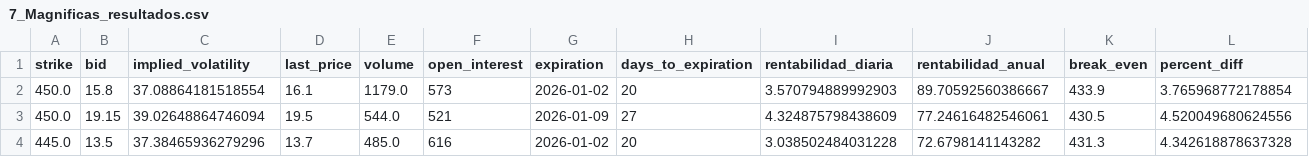
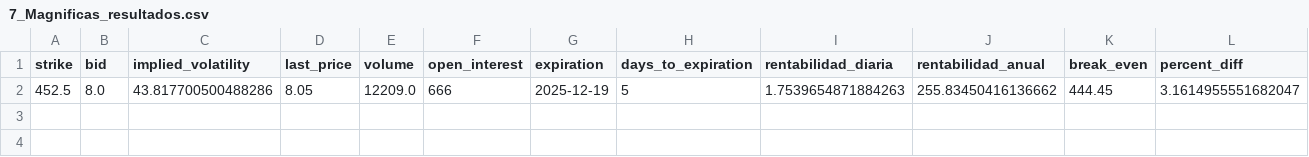
Before and after one commit to rubenm1906/short-put-openai, a CSV file: storage/7_Magnificas_resultados.csv, drawn as a sheet; only a part is shown; removed rows and columns are numbered as before the commit, all else as after; rows hold the shown columns only; the diff names each change by its address in the sheet, - before the commit and + after, or states it on an @@ line.

Commit message:
Update resultados diarios

```diff
--- a/storage/7_Magnificas_resultados.csv
+++ b/storage/7_Magnificas_resultados.csv
-row 2: 450.0 | 15.8 | 37.08864181518554 | 16.1 | 1179.0 | 573 | 2026-01-02 | 20 | 3.570794889992903 | 89.70592560386667 | 433.9 | 3.765968772178854
-row 3: 450.0 | 19.15 | 39.02648864746094 | 19.5 | 544.0 | 521 | 2026-01-09 | 27 | 4.324875798438609 | 77.24616482546061 | 430.5 | 4.520049680624556
-row 4: 445.0 | 13.5 | 37.38465936279296 | 13.7 | 485.0 | 616 | 2026-01-02 | 20 | 3.038502484031228 | 72.6798141143282 | 431.3 | 4.342618878637328
+row 2: 452.5 | 8.0 | 43.817700500488286 | 8.05 | 12209.0 | 666 | 2025-12-19 | 5 | 1.7539654871884263 | 255.83450416136662 | 444.45 | 3.1614955551682047
```
Also changed, not shown: storage/Shortlist_ruben_resultados.csv, storage/Top 10 Nasdap_resultados.csv, 11 other files.
